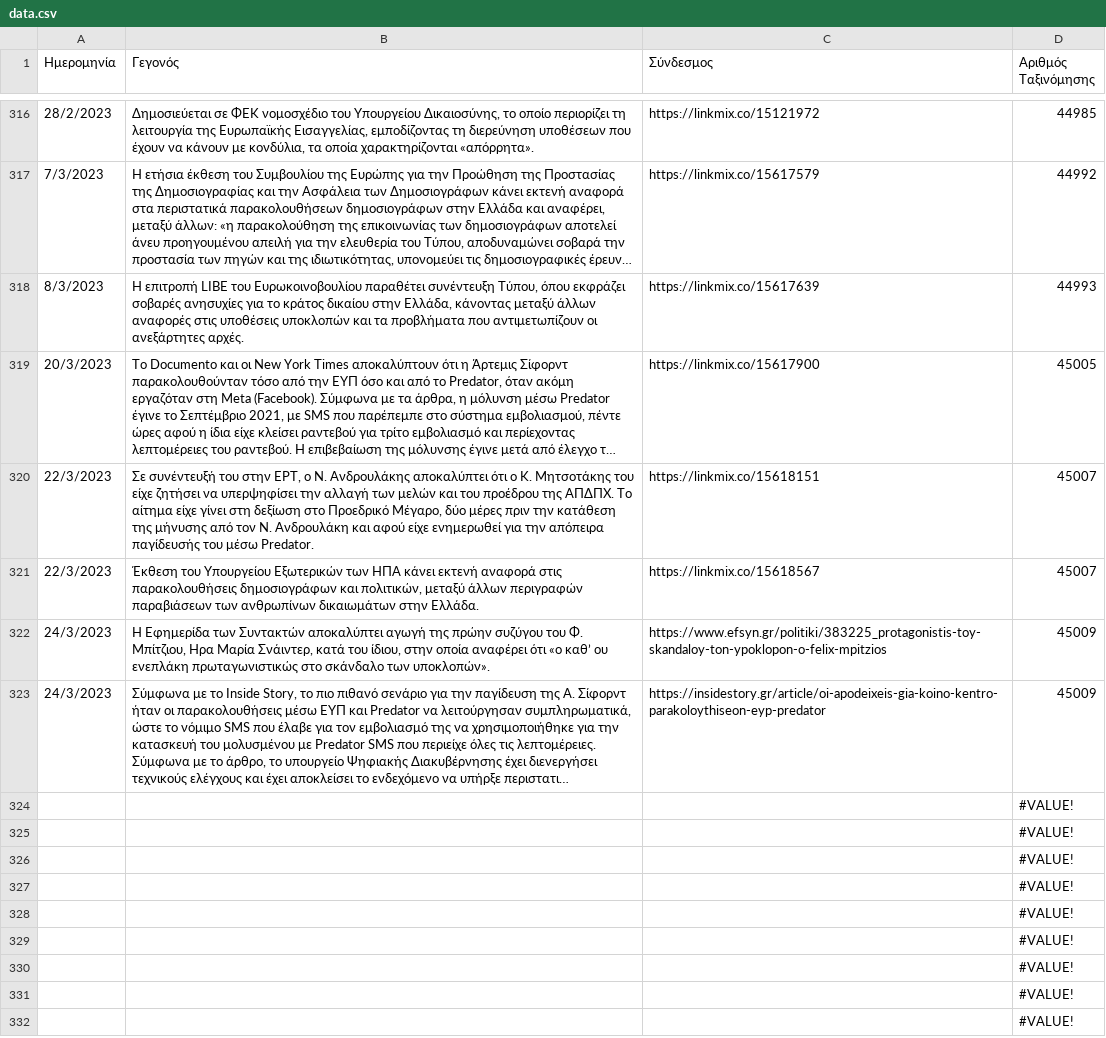
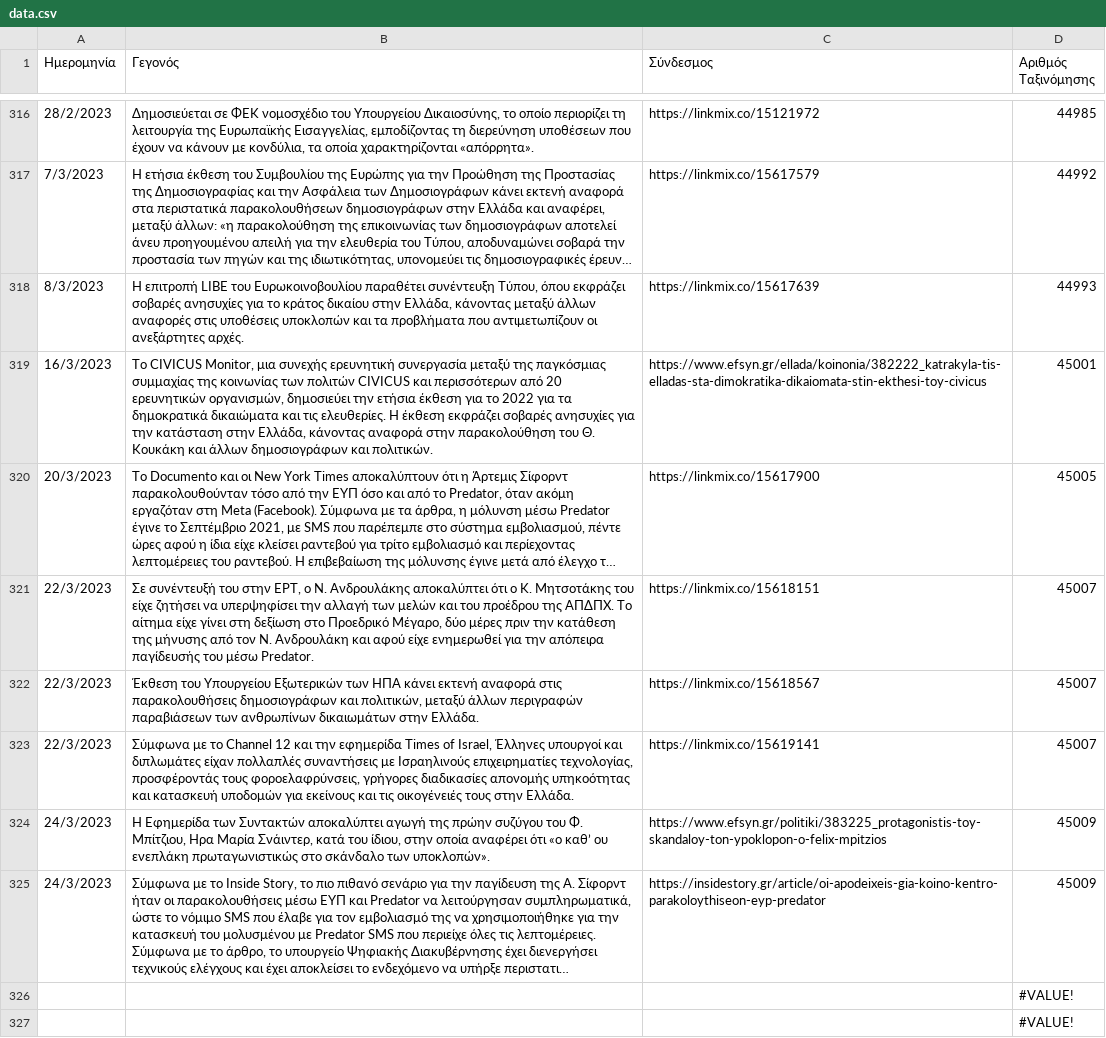
Before and after one commit to predatorgate/predatorgate.github.io, a CSV file: parser/data.csv, drawn as a sheet; only a part is shown, gaps mark what is left out; the shorter side is filled out with more unchanged rows; long unchanged cells end in …; removed rows and columns are numbered as before the commit, all else as after; the diff names each change by its address in the sheet, - before the commit and + after, or states it on an @@ line.

Commit message:
update data

```diff
--- a/parser/data.csv
+++ b/parser/data.csv
+row 319: 16/3/2023 | Το CIVICUS Monitor, μια συνεχής ερευνητική συνεργασία μεταξύ της παγκόσμιας συμμαχίας της κοινωνίας των πολιτών CIVICUS και περισσότερων από 20 ερευνητικών οργανισμών, δημοσιεύει την ετήσια έκθεση για το 2022 για τα δημοκρατικά δικαιώματα και τις ελευθερίες. Η έκθεση εκφράζει σοβαρές ανησυχίες για την κατάσταση στην Ελλάδα, κάνοντας αναφορά στην παρακολούθηση του Θ. Κουκάκη και άλλων δημοσιογράφων και πολιτικών. | https://www.efsyn.gr/ellada/koinonia/382222_katrakyla-tis-elladas-sta-dimokratika-dikaiomata-stin-ekthesi-toy-civicus | 45001
+row 323: 22/3/2023 | Σύμφωνα με το Channel 12 και την εφημερίδα Times of Israel, Έλληνες υπουργοί και διπλωμάτες είχαν πολλαπλές συναντήσεις με Ισραηλινούς επιχειρηματίες τεχνολογίας, προσφέροντάς τους φοροελαφρύνσεις, γρήγορες διαδικασίες απονομής υπηκοότητας και κατασκευή υποδομών για εκείνους και τις οικογένειές τους στην Ελλάδα. | https://linkmix.co/15619141 | 45007
-row 324:  |  |  | #VALUE!
-row 325:  |  |  | #VALUE!
```
Also changed, not shown: 3 other files.
